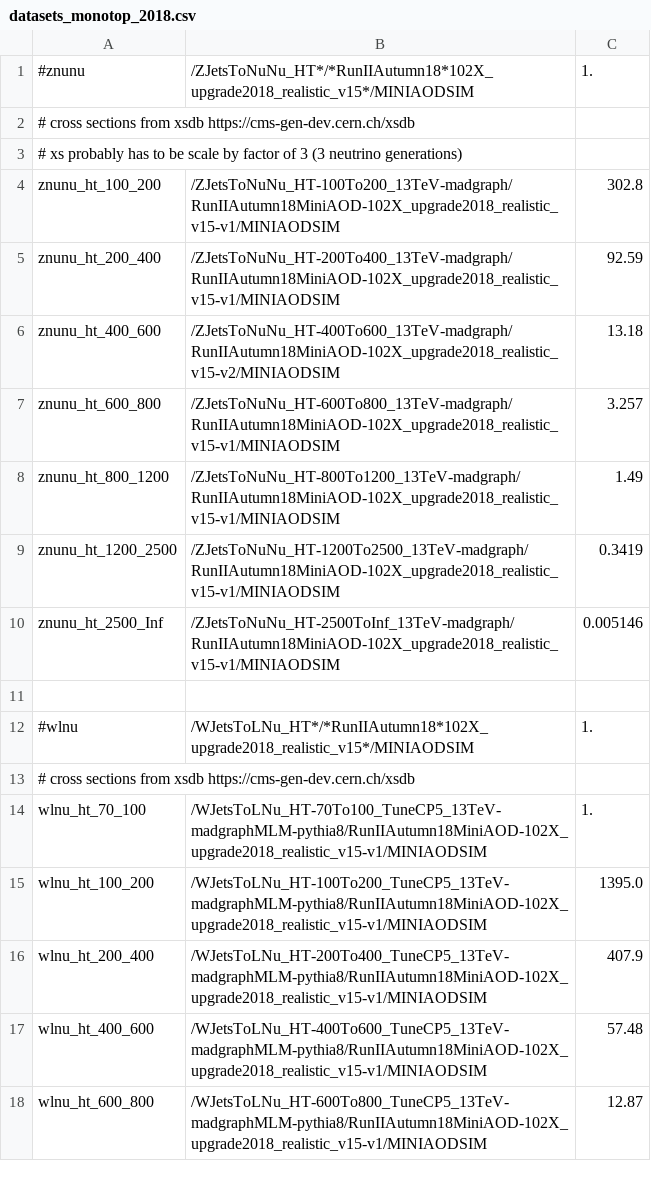
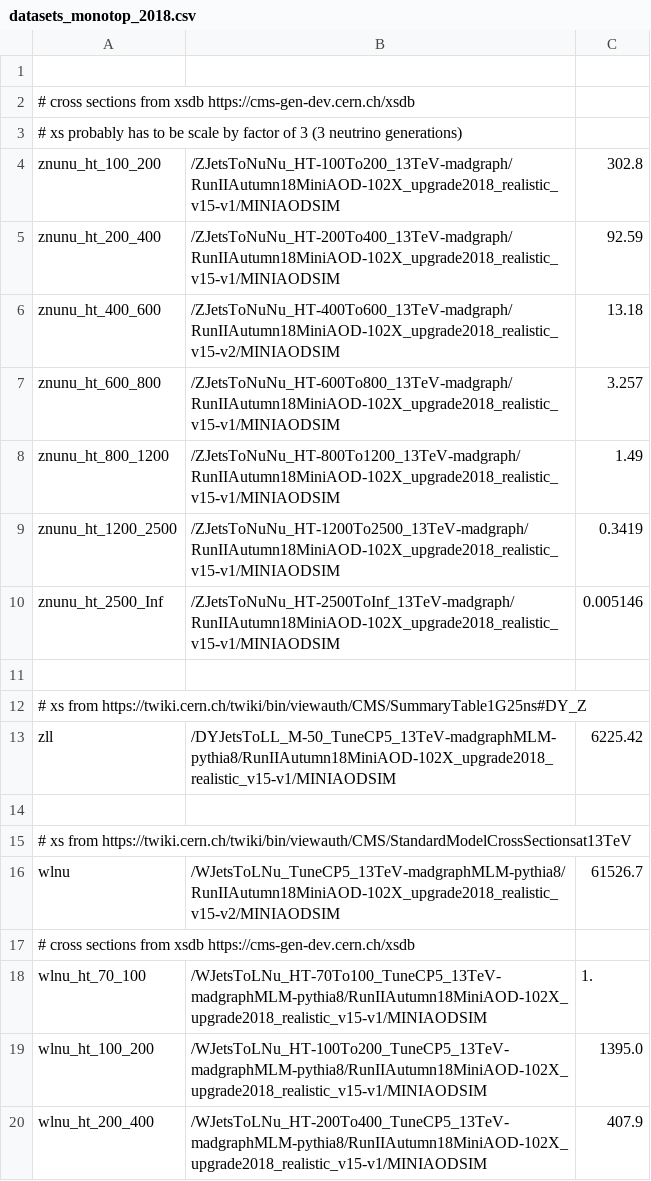
Before and after one commit to kit-cn-cms/BoostedAnalyzer_runscripts_NAF, a CSV file: datasets_monotop_2018.csv, drawn as a sheet; only a part is shown; the shorter side is filled out with more unchanged rows.

Commit message:
updates and additions

```diff
--- a/datasets_monotop_2018.csv
+++ b/datasets_monotop_2018.csv
@@ -1,2 +1,2 @@
-#znunu,/ZJetsToNuNu_HT*/*RunIIAutumn18*102X_upgrade2018_realistic_v15*/MINIAODSIM,1.
+
 # cross sections from xsdb https://cms-gen-dev.cern.ch/xsdb
@@ -11,3 +11,7 @@ znunu_ht_2500_Inf,/ZJetsToNuNu_HT-2500ToInf_13TeV-madgraph/RunIIAutumn18MiniAOD-
 
-#wlnu,/WJetsToLNu_HT*/*RunIIAutumn18*102X_upgrade2018_realistic_v15*/MINIAODSIM,1.
+# xs from https://twiki.cern.ch/twiki/bin/viewauth/CMS/SummaryTable1G25ns#DY_Z
+zll,/DYJetsToLL_M-50_TuneCP5_13TeV-madgraphMLM-pythia8/RunIIAutumn18MiniAOD-102X_upgrade2018_realistic_v15-v1/MINIAODSIM,6225.42
+
+# xs from https://twiki.cern.ch/twiki/bin/viewauth/CMS/StandardModelCrossSectionsat13TeV
+wlnu,/WJetsToLNu_TuneCP5_13TeV-madgraphMLM-pythia8/RunIIAutumn18MiniAOD-102X_upgrade2018_realistic_v15-v2/MINIAODSIM,61526.7
 # cross sections from xsdb https://cms-gen-dev.cern.ch/xsdb
```
